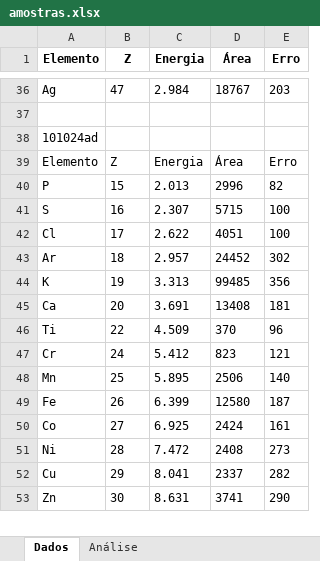
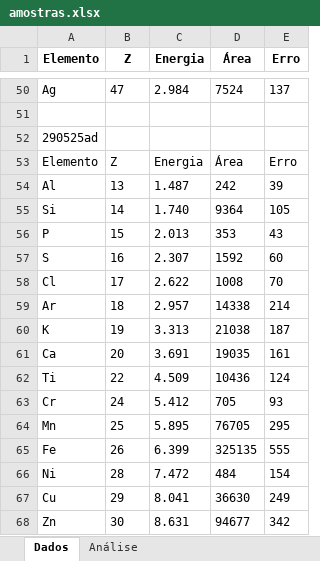
Before and after one commit to inferiorbloom/Teste2, an Excel workbook: amostras.xlsx, sheet Dados, drawn as a sheet; only a part is shown, gaps mark what is left out; values as stored, in another font and other column widths than the file's, no borders; removed rows and columns are numbered as before the commit, all else as after; the diff covers the shown part only; the diff names each change by its address in the sheet, - before the commit and + after, or states it on an @@ line.

```diff
--- a/amostras.xlsx (sheet Dados)
+++ b/amostras.xlsx (sheet Dados)
-D50 (Área): 18767
+D50 (Área): 7524
-E50 (Erro): 203
+E50 (Erro): 137
-A52 (Elemento): 101024ad
+A52 (Elemento): 290525ad
+row 54: Al | 13 | 1.487 | 242 | 39
+row 55: Si | 14 | 1.740 | 9364 | 105
-D56 (Área): 2996
+D56 (Área): 353
-E56 (Erro): 82
+E56 (Erro): 43
-D57 (Área): 5715
+D57 (Área): 1592
-E57 (Erro): 100
+E57 (Erro): 60
-D58 (Área): 4051
+D58 (Área): 1008
-E58 (Erro): 100
+E58 (Erro): 70
-D59 (Área): 24452
+D59 (Área): 14338
-E59 (Erro): 302
+E59 (Erro): 214
-D60 (Área): 99485
+D60 (Área): 21038
-E60 (Erro): 356
+E60 (Erro): 187
-D61 (Área): 13408
+D61 (Área): 19035
-E61 (Erro): 181
+E61 (Erro): 161
-D62 (Área): 370
+D62 (Área): 10436
-E62 (Erro): 96
+E62 (Erro): 124
-D63 (Área): 823
+D63 (Área): 705
-E63 (Erro): 121
+E63 (Erro): 93
-D64 (Área): 2506
+D64 (Área): 76705
-E64 (Erro): 140
+E64 (Erro): 295
-D65 (Área): 12580
+D65 (Área): 325135
-E65 (Erro): 187
+E65 (Erro): 555
-row 50: Co | 27 | 6.925 | 2424 | 161
-D66 (Área): 2408
+D66 (Área): 484
-E66 (Erro): 273
+E66 (Erro): 154
-D67 (Área): 2337
+D67 (Área): 36630
-E67 (Erro): 282
+E67 (Erro): 249
-D68 (Área): 3741
+D68 (Área): 94677
-E68 (Erro): 290
+E68 (Erro): 342
```
Also changed, not shown: 345 added rows, 2 removed rows and 87 edited cells elsewhere in this sheet, sheet Análise, 2 other files.
